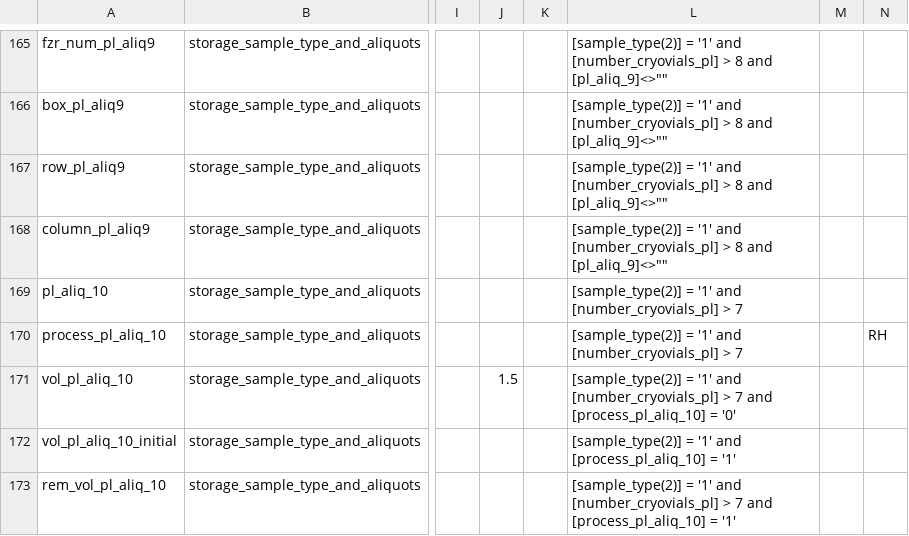
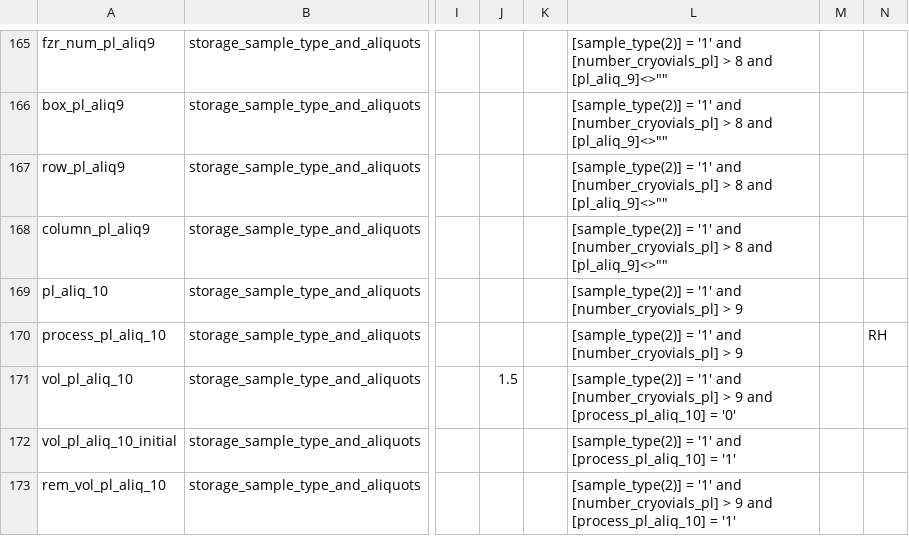
Before and after one commit to firaswehbe/U54NigeriaCode, a CSV file: config/P1_Specimen_DataDictionary.csv, drawn as a sheet; only a part is shown, gaps mark what is left out; the diff covers the shown part only; the diff names each change by its address in the sheet, - before the commit and + after, or states it on an @@ line.

Commit message:
Updated P1_Specimen_DataDictionary.csv

```diff
--- a/config/P1_Specimen_DataDictionary.csv
+++ b/config/P1_Specimen_DataDictionary.csv
-L169:L170: …[number_cryovials_pl] > 7
+L169:L170: …[number_cryovials_pl] > 9
-L171: …[number_cryovials_pl] > 7 and [process_pl_aliq_10]…
+L171: …[number_cryovials_pl] > 9 and [process_pl_aliq_10]…
-L173: …[number_cryovials_pl] > 7 and [process_pl_aliq_10]…
+L173: …[number_cryovials_pl] > 9 and [process_pl_aliq_10]…
```
Also changed, not shown: 4 added rows and 14 edited cells elsewhere in this file.
